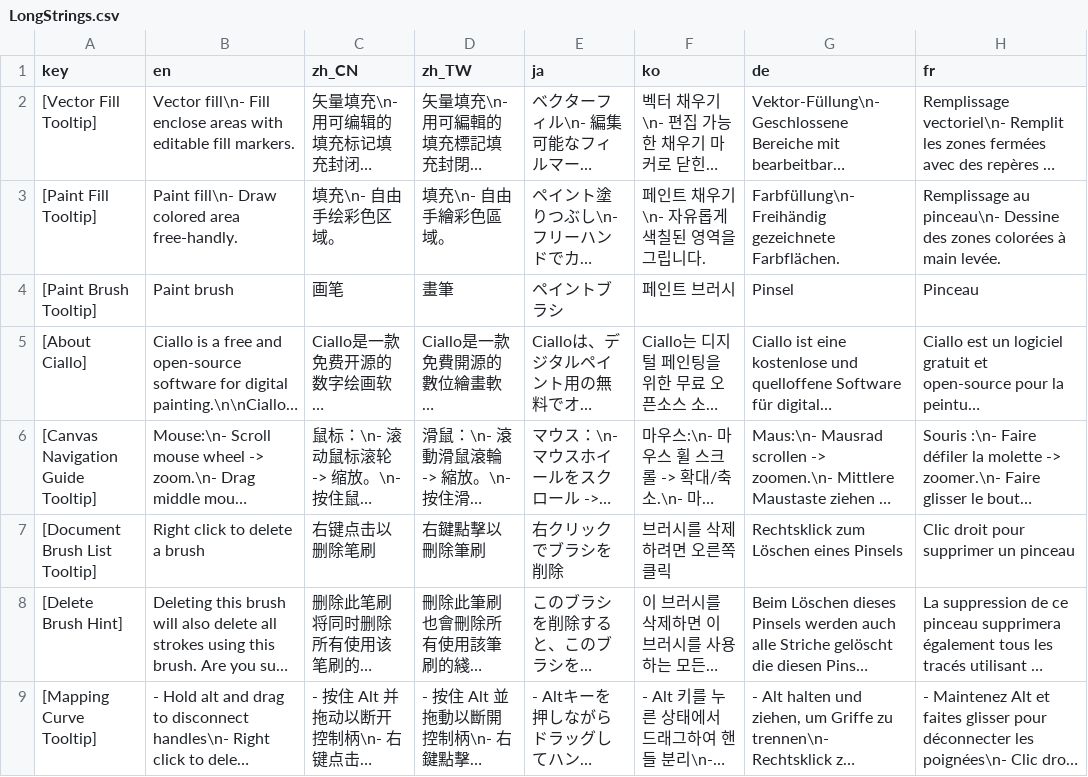
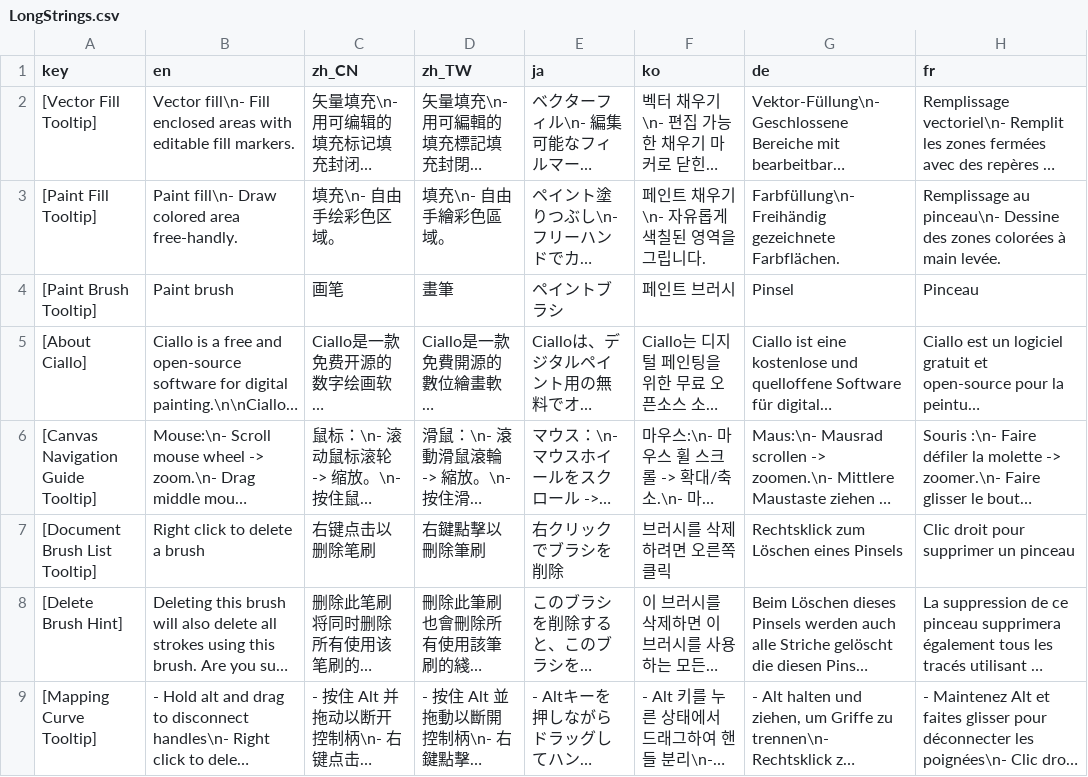
Before and after one commit to djacidfx/Ciallo, a CSV file: Ciallo/Localization/LongStrings.csv, drawn as a sheet; only a part is shown; long unchanged cells end in …; the diff names each change by its address in the sheet, - before the commit and + after, or states it on an @@ line.

```diff
--- a/Ciallo/Localization/LongStrings.csv
+++ b/Ciallo/Localization/LongStrings.csv
-B2 (en): …fill\n- Fill enclose areas with…
+B2 (en): …fill\n- Fill enclosed areas with…
```
